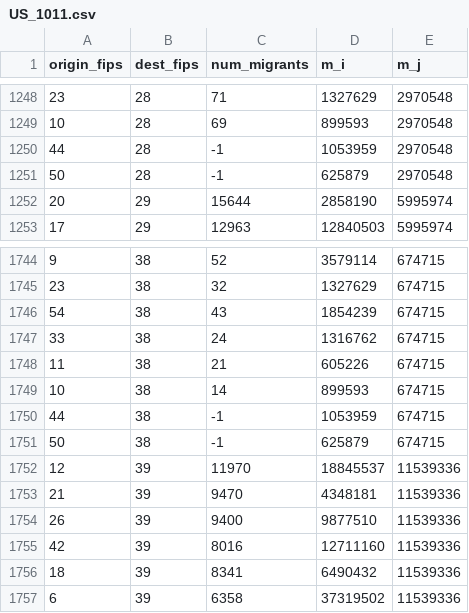
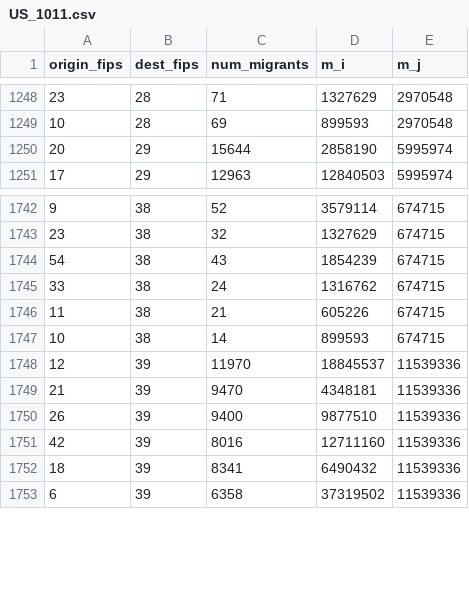
Before and after one commit to ruangroc/ruangroc_project_migration, a CSV file: results/data_cleaning_results/clean/US_1011.csv, drawn as a sheet; only a part is shown, gaps mark what is left out; the diff names each change by its address in the sheet, - before the commit and + after, or states it on an @@ line.

```diff
--- a/results/data_cleaning_results/clean/US_1011.csv
+++ b/results/data_cleaning_results/clean/US_1011.csv
-row 1250: 44 | 28 | -1 | 1053959 | 2970548
-row 1251: 50 | 28 | -1 | 625879 | 2970548
-row 1750: 44 | 38 | -1 | 1053959 | 674715
-row 1751: 50 | 38 | -1 | 625879 | 674715
```
Also changed, not shown: results/data_cleaning_results/clean/US_1314.csv, results/data_cleaning_results/clean/US_1415.csv, 30 other files.
